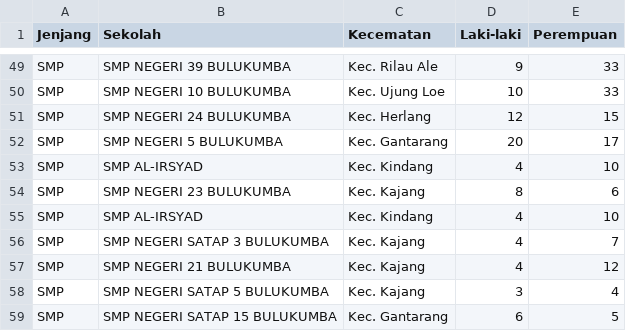
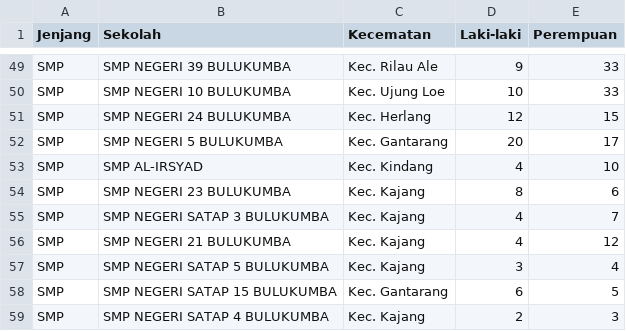
Before and after one commit to BugisDev/bulukumba-data, a CSV file: pendidikan/statistik_pendidik_berdasarkan_jeniskelamin.csv, drawn as a sheet; only a part is shown, gaps mark what is left out; the shorter side is filled out with more unchanged rows.

```diff
--- a/pendidikan/statistik_pendidik_berdasarkan_jeniskelamin.csv
+++ b/pendidikan/statistik_pendidik_berdasarkan_jeniskelamin.csv
@@ -54,3 +54,2 @@ SMP,SMP AL-IRSYAD,Kec. Kindang,4,10
 SMP,SMP NEGERI 23 BULUKUMBA,Kec. Kajang,8,6
-SMP,SMP AL-IRSYAD ,Kec. Kindang,4,10
 SMP,SMP NEGERI SATAP 3 BULUKUMBA ,Kec. Kajang,4,7
```
Also changed, not shown: pendidikan/statistik_pelajar_berdasarkan_jeniskelamin.csv, pendidikan/statistik_pelajar_berdasarkan_umur.csv, 1 other file.
